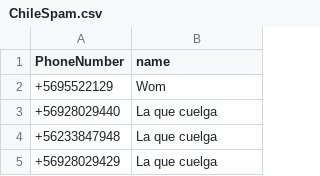
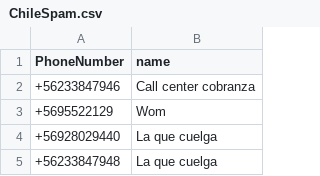
Before and after one commit to racuna/SpamChile, a CSV file: ChileSpam.csv, drawn as a sheet; only a part is shown; the shorter side is filled out with more unchanged rows.

Commit message:
Update ChileSpam.csv
+56233847946

```diff
--- a/ChileSpam.csv
+++ b/ChileSpam.csv
@@ -1,2 +1,3 @@
 PhoneNumber,name
++56233847946,Call center cobranza
 +5695522129,Wom
```
